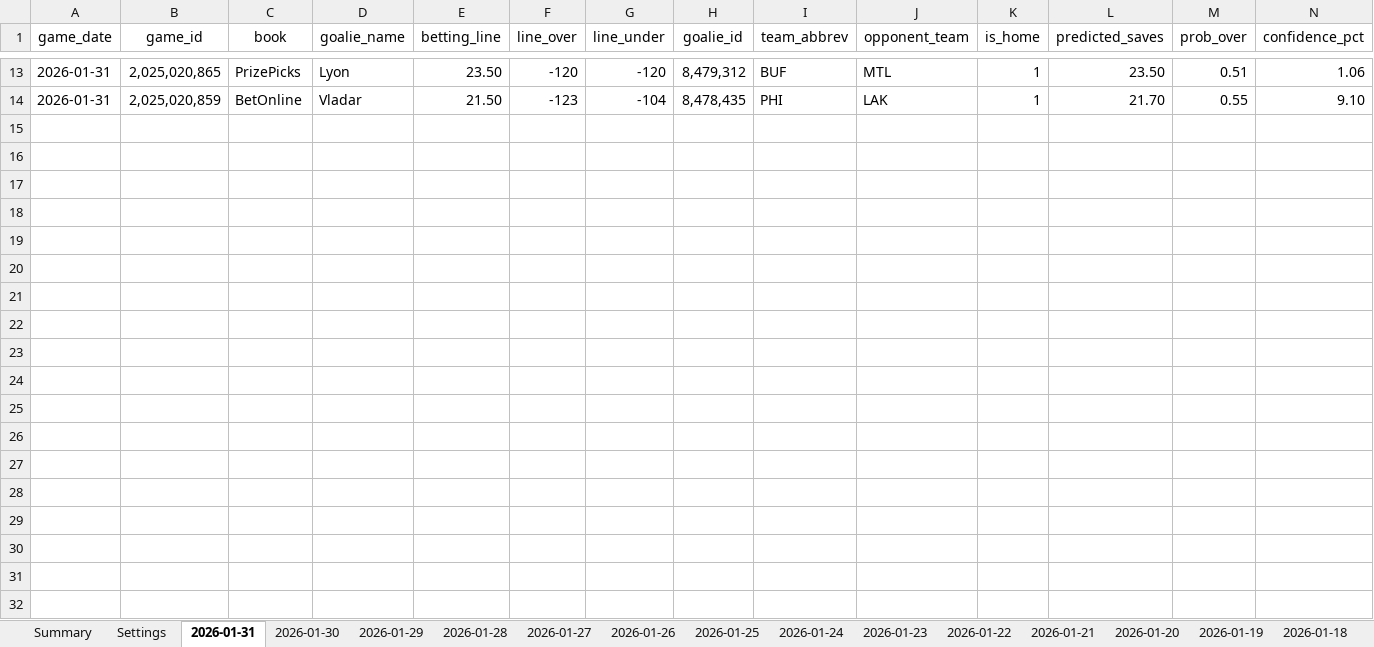
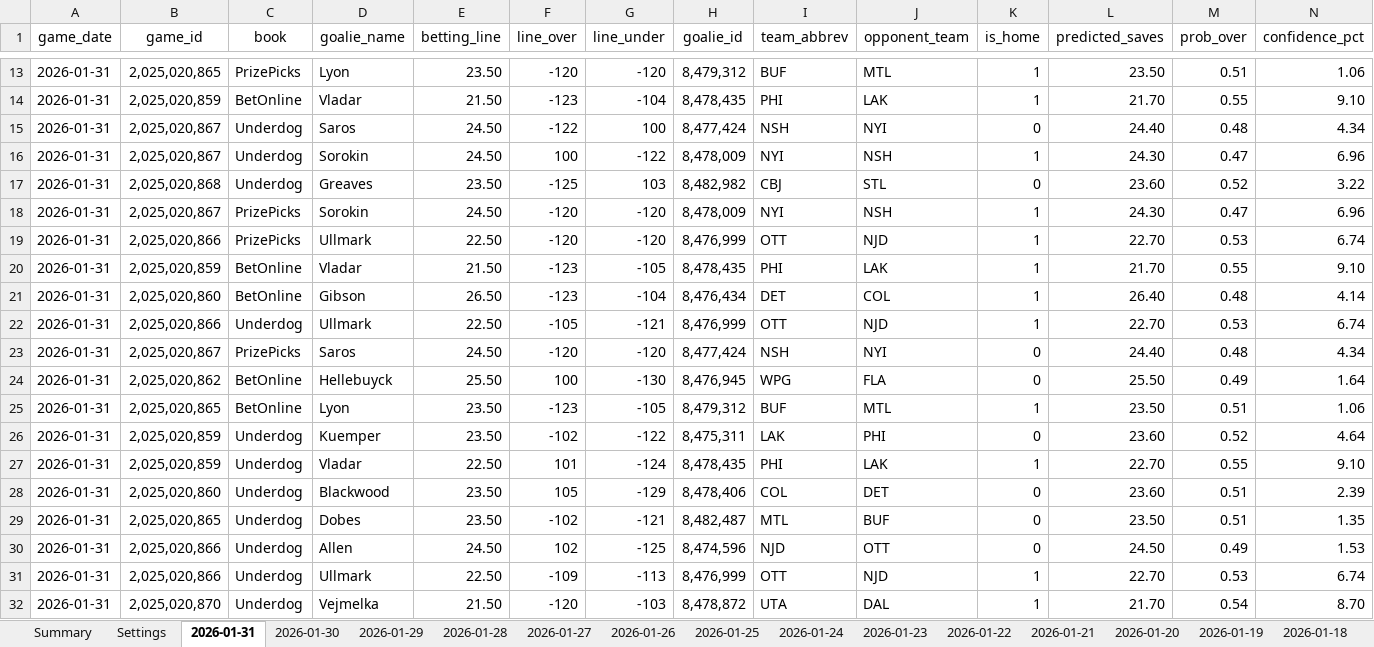
Before and after one commit to jjakemoss/saves-model-v3, an Excel workbook: betting_tracker.xlsx, sheet 2026-01-31, drawn as a sheet; only a part is shown, gaps mark what is left out; values as stored, in another font and other column widths than the file's, no borders; rows hold the shown columns only; the diff covers the shown part only; the diff names each change by its address in the sheet, - before the commit and + after, or states it on an @@ line.

Commit message:
Update betting_tracker.xlsx

```diff
--- a/betting_tracker.xlsx (sheet 2026-01-31)
+++ b/betting_tracker.xlsx (sheet 2026-01-31)
+row 15: 2026-01-31 | 2,025,020,867 | Underdog | Saros | 24.50 | -122 | 100 | 8,477,424 | NSH | NYI | 0 | 24.40 | 0.48 | 4.34
+row 16: 2026-01-31 | 2,025,020,867 | Underdog | Sorokin | 24.50 | 100 | -122 | 8,478,009 | NYI | NSH | 1 | 24.30 | 0.47 | 6.96
+row 17: 2026-01-31 | 2,025,020,868 | Underdog | Greaves | 23.50 | -125 | 103 | 8,482,982 | CBJ | STL | 0 | 23.60 | 0.52 | 3.22
+row 18: 2026-01-31 | 2,025,020,867 | PrizePicks | Sorokin | 24.50 | -120 | -120 | 8,478,009 | NYI | NSH | 1 | 24.30 | 0.47 | 6.96
+row 19: 2026-01-31 | 2,025,020,866 | PrizePicks | Ullmark | 22.50 | -120 | -120 | 8,476,999 | OTT | NJD | 1 | 22.70 | 0.53 | 6.74
+row 20: 2026-01-31 | 2,025,020,859 | BetOnline | Vladar | 21.50 | -123 | -105 | 8,478,435 | PHI | LAK | 1 | 21.70 | 0.55 | 9.10
+row 21: 2026-01-31 | 2,025,020,860 | BetOnline | Gibson | 26.50 | -123 | -104 | 8,476,434 | DET | COL | 1 | 26.40 | 0.48 | 4.14
+row 22: 2026-01-31 | 2,025,020,866 | Underdog | Ullmark | 22.50 | -105 | -121 | 8,476,999 | OTT | NJD | 1 | 22.70 | 0.53 | 6.74
+row 23: 2026-01-31 | 2,025,020,867 | PrizePicks | Saros | 24.50 | -120 | -120 | 8,477,424 | NSH | NYI | 0 | 24.40 | 0.48 | 4.34
+row 24: 2026-01-31 | 2,025,020,862 | BetOnline | Hellebuyck | 25.50 | 100 | -130 | 8,476,945 | WPG | FLA | 0 | 25.50 | 0.49 | 1.64
+row 25: 2026-01-31 | 2,025,020,865 | BetOnline | Lyon | 23.50 | -123 | -105 | 8,479,312 | BUF | MTL | 1 | 23.50 | 0.51 | 1.06
+row 26: 2026-01-31 | 2,025,020,859 | Underdog | Kuemper | 23.50 | -102 | -122 | 8,475,311 | LAK | PHI | 0 | 23.60 | 0.52 | 4.64
+row 27: 2026-01-31 | 2,025,020,859 | Underdog | Vladar | 22.50 | 101 | -124 | 8,478,435 | PHI | LAK | 1 | 22.70 | 0.55 | 9.10
+row 28: 2026-01-31 | 2,025,020,860 | Underdog | Blackwood | 23.50 | 105 | -129 | 8,478,406 | COL | DET | 0 | 23.60 | 0.51 | 2.39
+row 29: 2026-01-31 | 2,025,020,865 | Underdog | Dobes | 23.50 | -102 | -121 | 8,482,487 | MTL | BUF | 0 | 23.50 | 0.51 | 1.35
+row 30: 2026-01-31 | 2,025,020,866 | Underdog | Allen | 24.50 | 102 | -125 | 8,474,596 | NJD | OTT | 0 | 24.50 | 0.49 | 1.53
+row 31: 2026-01-31 | 2,025,020,866 | Underdog | Ullmark | 22.50 | -109 | -113 | 8,476,999 | OTT | NJD | 1 | 22.70 | 0.53 | 6.74
+row 32: 2026-01-31 | 2,025,020,870 | Underdog | Vejmelka | 21.50 | -120 | -103 | 8,478,872 | UTA | DAL | 1 | 21.70 | 0.54 | 8.70
```
Also changed, not shown: 6 added rows elsewhere in this sheet.
